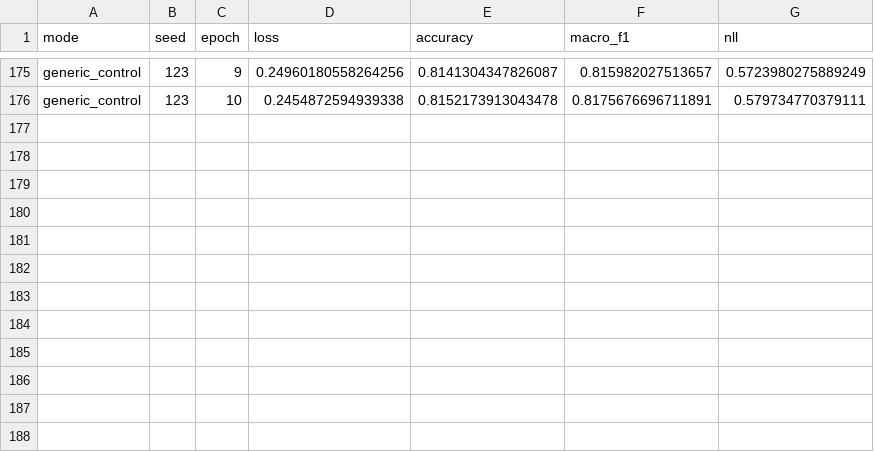
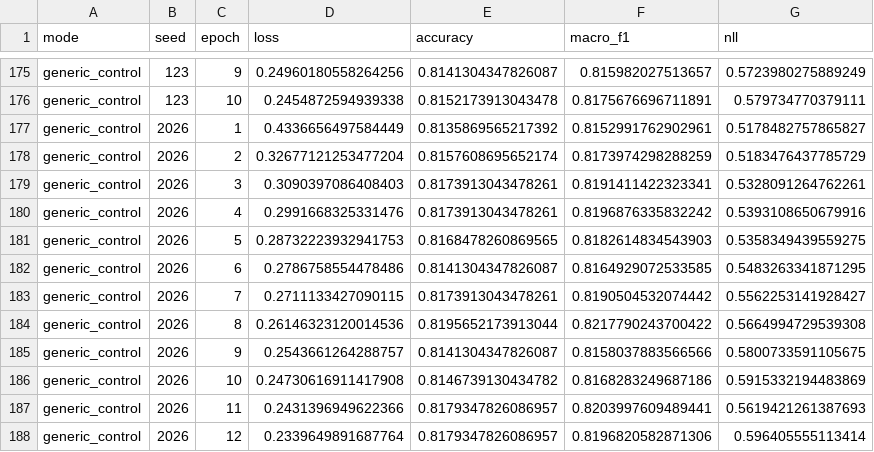
Before and after one commit to ankita6876/bangla-sentiment-research, a CSV file: research_stage8c/training_history.csv, drawn as a sheet; only a part is shown, gaps mark what is left out; the diff names each change by its address in the sheet, - before the commit and + after, or states it on an @@ line.

Commit message:
Stage 8C generic_control seed 2026 verified

```diff
--- a/research_stage8c/training_history.csv
+++ b/research_stage8c/training_history.csv
+row 177: generic_control | 2026 | 1 | 0.4336656497584449 | 0.8135869565217392 | 0.8152991762902961 | 0.5178482757865827
+row 178: generic_control | 2026 | 2 | 0.32677121253477204 | 0.8157608695652174 | 0.8173974298288259 | 0.5183476437785729
+row 179: generic_control | 2026 | 3 | 0.3090397086408403 | 0.8173913043478261 | 0.8191411422323341 | 0.5328091264762261
+row 180: generic_control | 2026 | 4 | 0.2991668325331476 | 0.8173913043478261 | 0.8196876335832242 | 0.5393108650679916
+row 181: generic_control | 2026 | 5 | 0.28732223932941753 | 0.8168478260869565 | 0.8182614834543903 | 0.5358349439559275
+row 182: generic_control | 2026 | 6 | 0.2786758554478486 | 0.8141304347826087 | 0.8164929072533585 | 0.5483263341871295
+row 183: generic_control | 2026 | 7 | 0.2711133427090115 | 0.8173913043478261 | 0.8190504532074442 | 0.5562253141928427
+row 184: generic_control | 2026 | 8 | 0.26146323120014536 | 0.8195652173913044 | 0.8217790243700422 | 0.5664994729539308
+row 185: generic_control | 2026 | 9 | 0.2543661264288757 | 0.8141304347826087 | 0.8158037883566566 | 0.5800733591105675
+row 186: generic_control | 2026 | 10 | 0.24730616911417908 | 0.8146739130434782 | 0.8168283249687186 | 0.5915332194483869
+row 187: generic_control | 2026 | 11 | 0.2431396949622366 | 0.8179347826086957 | 0.8203997609489441 | 0.5619421261387693
+row 188: generic_control | 2026 | 12 | 0.2339649891687764 | 0.8179347826086957 | 0.8196820582871306 | 0.596405555113414
```
Also changed, not shown: research_stage8c/individual_results.csv.
